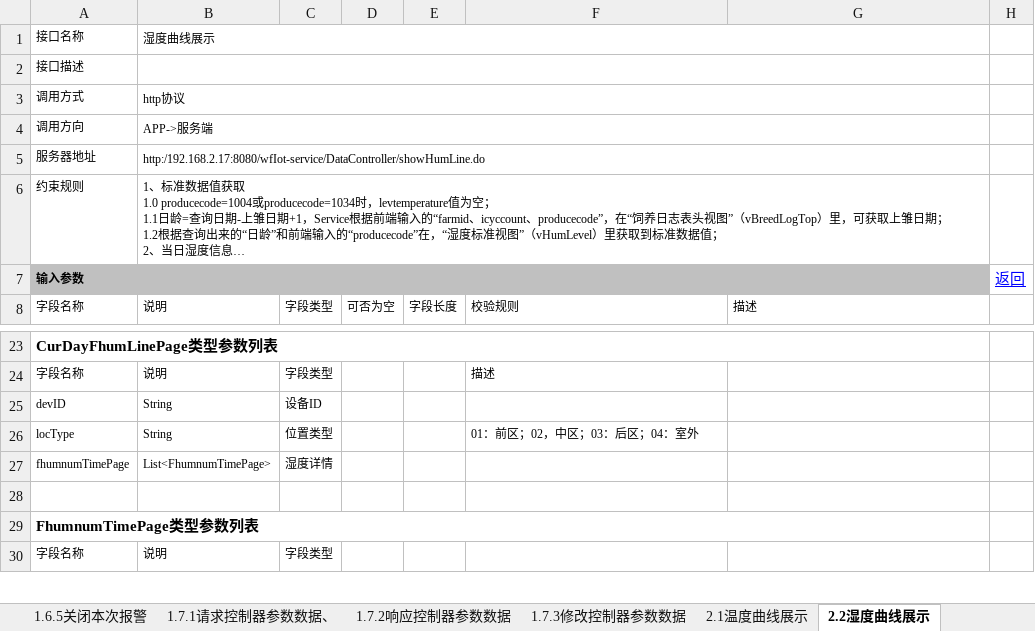
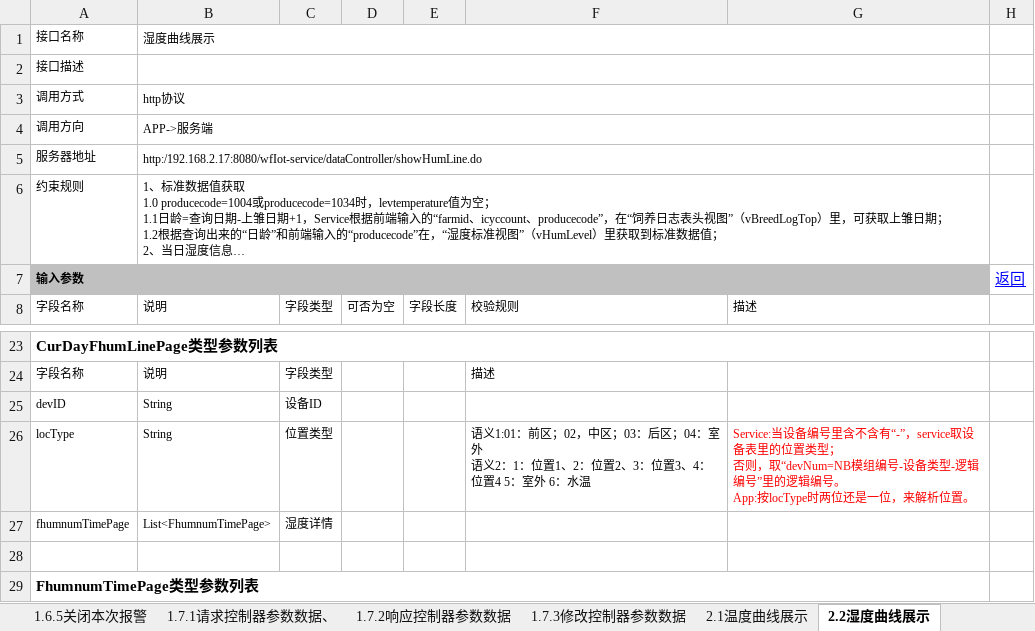
Before and after one commit to Breuning/SensorDevice_NBiot, an Excel workbook: Doc/IOT服务端接口2.1（泰国正大）.xlsx, sheet 2.2湿度曲线展示, drawn as a sheet; only a part is shown, gaps mark what is left out; the shorter side is filled out with more unchanged rows; long unchanged cells end in …; values as stored, in another font and other column widths than the file's, no borders; ↵ is a line break in a cell; the diff names each change by its address in the sheet, - before the commit and + after, or states it on an @@ line.

```diff
--- a/Doc/IOT服务端接口2.1（泰国正大）.xlsx (sheet 2.2湿度曲线展示)
+++ b/Doc/IOT服务端接口2.1（泰国正大）.xlsx (sheet 2.2湿度曲线展示)
-B5: http:/192.168.2.17:8080/wfIot-service/DataController/showHumLine.do
+B5: http:/192.168.2.17:8080/wfIot-service/dataController/showHumLine.do
-F26: 01：前区；02，中区；03：后区；04：室外
+F26: 语义1:01：前区；02，中区；03：后区；04：室外 ↵ 语义2：1：位置1、2：位置2、3：位置3、4：位置4 5：室外 6：水温
-G26: (empty)
+G26: Service:当设备编号里含不含有“-”，service取设备表里的位置类型； ↵ 否则，取“devNum=NB模组编号-设备类型-逻辑编号”里的逻辑编号。 ↵ App:按locType时两位还是一位，来解析位置。
```
Also changed, not shown: sheet 1.6.1 发送报警信息, sheet 2.4其它曲线展示, sheet 2.1温度曲线展示, sheet 1.3设备上传数据, sheet 2.3自动获取温湿度信息, 37 other files.
